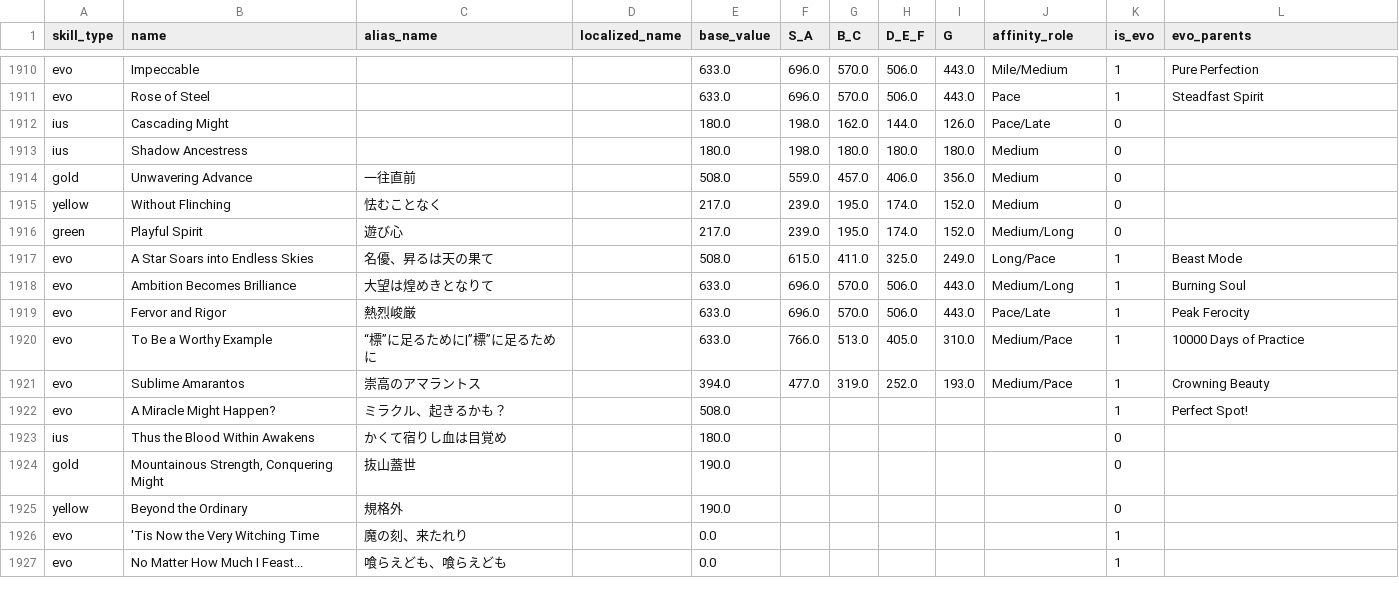
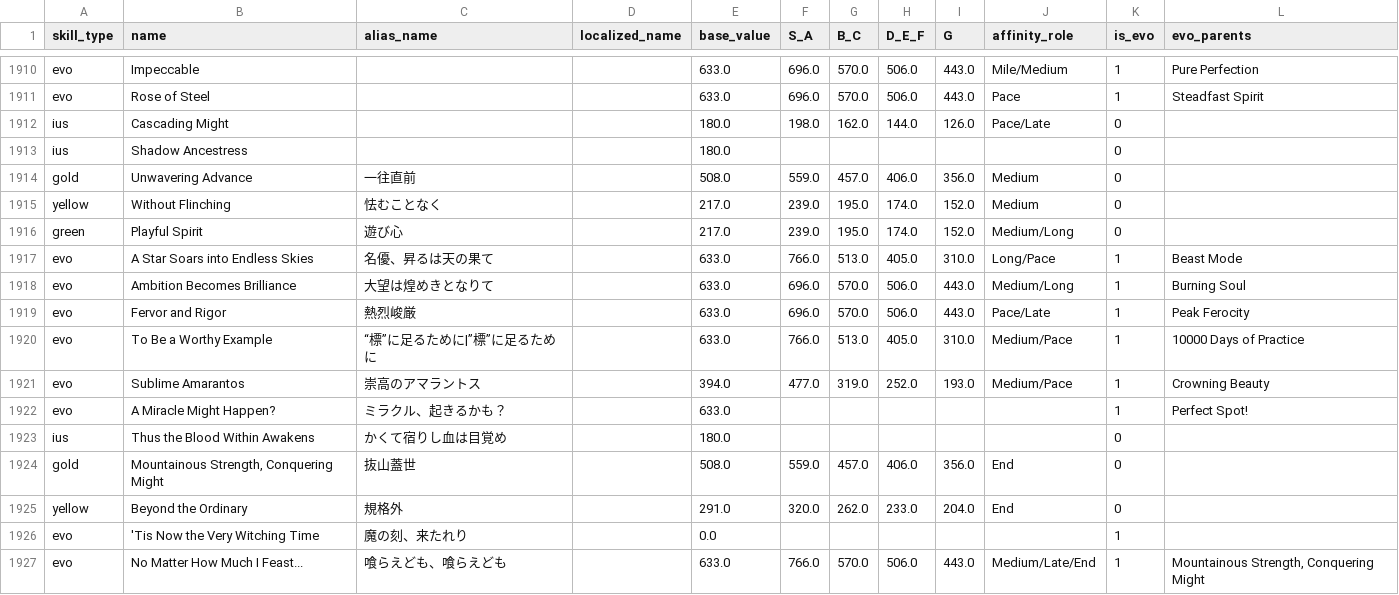
Before and after one commit to daftuyda/UmaTools, a CSV file: public/assets/uma_skills.csv, drawn as a sheet; only a part is shown, gaps mark what is left out; the diff covers the shown part only.

```diff
--- a/public/assets/uma_skills.csv
+++ b/public/assets/uma_skills.csv
@@ -1912,3 +1912,3 @@ evo,Rose of Steel,,,633.0,696.0,570.0,506.0,443.0,Pace,1,Steadfast Spirit
 ius,Cascading Might,,,180.0,198.0,162.0,144.0,126.0,Pace/Late,0,
-ius,Shadow Ancestress,,,180.0,198.0,180.0,180.0,180.0,Medium,0,
+ius,Shadow Ancestress,,,180.0,,,,,,0,
 gold,Unwavering Advance,一往直前,,508.0,559.0,457.0,406.0,356.0,Medium,0,
@@ -1916,3 +1916,3 @@ yellow,Without Flinching,怯むことなく,,217.0,239.0,195.0,174.0,152.0,Mediu
 green,Playful Spirit,遊び心,,217.0,239.0,195.0,174.0,152.0,Medium/Long,0,
-evo,A Star Soars into Endless Skies,名優、昇るは天の果て,,508.0,615.0,411.0,325.0,249.0,Long/Pace,1,Beast Mode
+evo,A Star Soars into Endless Skies,名優、昇るは天の果て,,633.0,766.0,513.0,405.0,310.0,Long/Pace,1,Beast Mode
 evo,Ambition Becomes Brilliance,大望は煌めきとなりて,,633.0,696.0,570.0,506.0,443.0,Medium/Long,1,Burning Soul
@@ -1921,7 +1921,7 @@ evo,To Be a Worthy Example,“標”に足るために|”標”に足るため
 evo,Sublime Amarantos,崇高のアマラントス,,394.0,477.0,319.0,252.0,193.0,Medium/Pace,1,Crowning Beauty
-evo,A Miracle Might Happen?,ミラクル、起きるかも？,,508.0,,,,,,1,Perfect Spot!
+evo,A Miracle Might Happen?,ミラクル、起きるかも？,,633.0,,,,,,1,Perfect Spot!
 ius,Thus the Blood Within Awakens,かくて宿りし血は目覚め,,180.0,,,,,,0,
-gold,"Mountainous Strength, Conquering Might",抜山蓋世,,190.0,,,,,,0,
-yellow,Beyond the Ordinary,規格外,,190.0,,,,,,0,
+gold,"Mountainous Strength, Conquering Might",抜山蓋世,,508.0,559.0,457.0,406.0,356.0,End,0,
+yellow,Beyond the Ordinary,規格外,,291.0,320.0,262.0,233.0,204.0,End,0,
 evo,'Tis Now the Very Witching Time,魔の刻、来たれり,,0.0,,,,,,1,
-evo,No Matter How Much I Feast...,喰らえども、喰らえども,,0.0,,,,,,1,
+evo,No Matter How Much I Feast...,喰らえども、喰らえども,,633.0,766.0,570.0,506.0,443.0,Medium/Late/End,1,"Mountainous Strength, Conquering Might"
```
Also changed, not shown: 116 edited cells elsewhere in this file, public/assets/uma_skills_jp.csv, 1 other file.
